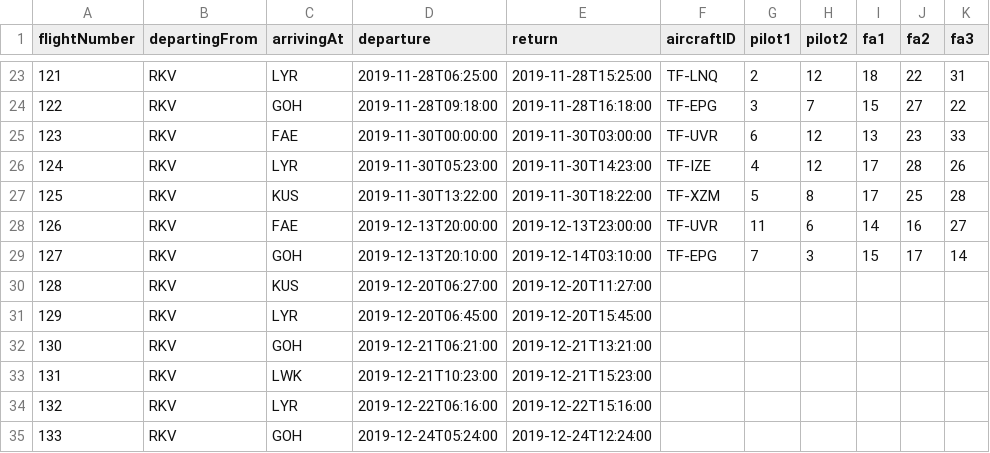
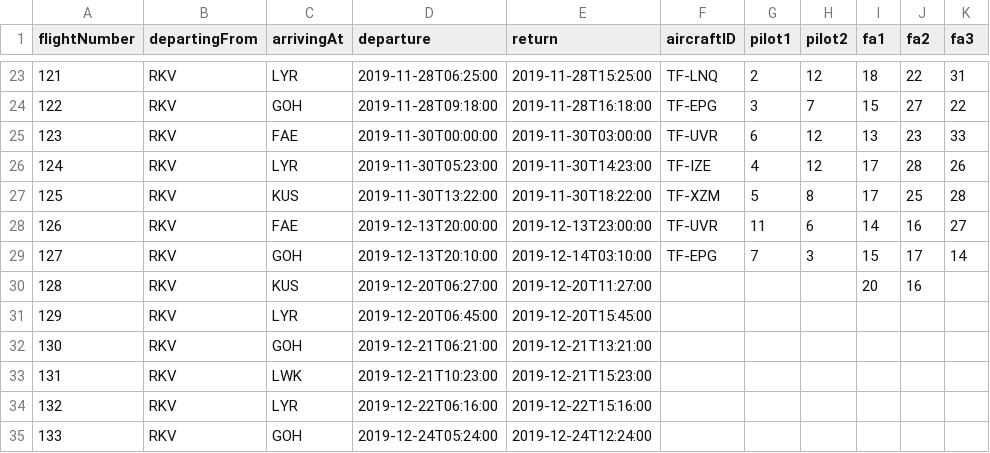
Before and after one commit to ingunn19/NaN-Air, a CSV file: csv_data/FlightRecords.csv, drawn as a sheet; only a part is shown, gaps mark what is left out.

```diff
--- a/csv_data/FlightRecords.csv
+++ b/csv_data/FlightRecords.csv
@@ -29,3 +29,3 @@ flightNumber,departingFrom,arrivingAt,departure,return,aircraftID,pilot1,pilot2,
 127,RKV,GOH,2019-12-13T20:10:00,2019-12-14T03:10:00,TF-EPG,7,3,15,17,14
-128,RKV,KUS,2019-12-20T06:27:00,2019-12-20T11:27:00,,,,,,
+128,RKV,KUS,2019-12-20T06:27:00,2019-12-20T11:27:00,,,,20,16,
 129,RKV,LYR,2019-12-20T06:45:00,2019-12-20T15:45:00,,,,,,
```
Also changed, not shown: csv_data/Crew.csv, csv_data/Destinations.csv, 12 other files.
